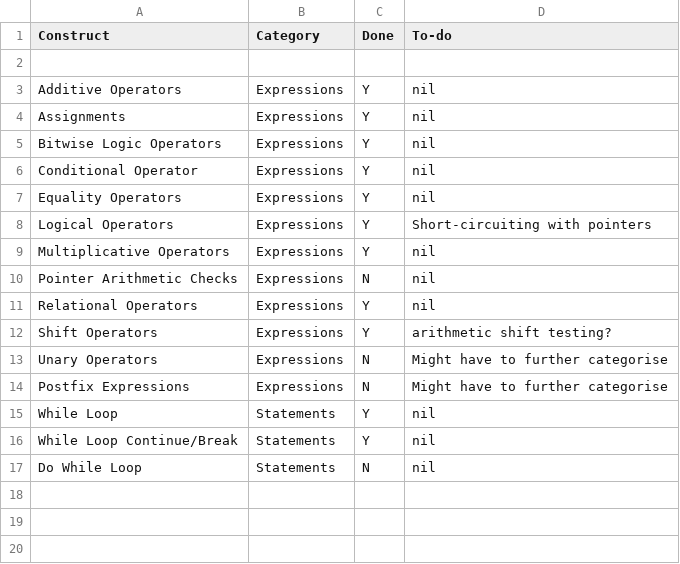
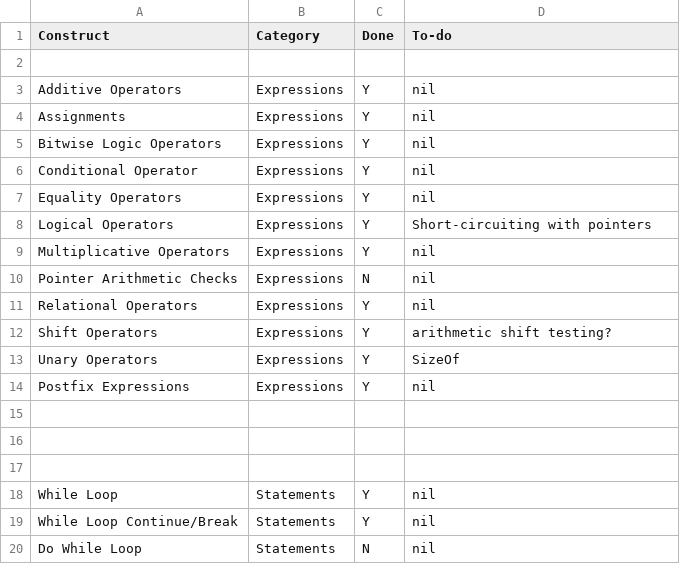
Before and after one commit to olly-larkin/C90_MIPS1_Compiler, a CSV file: management/test_list.csv, drawn as a sheet.

Commit message:
expression tests almost done

```diff
--- a/management/test_list.csv
+++ b/management/test_list.csv
@@ -12,4 +12,7 @@ Relational Operators, Expressions, Y, nil
 Shift Operators, Expressions, Y, arithmetic shift testing?
-Unary Operators, Expressions, N, Might have to further categorise
-Postfix Expressions, Expressions, N, Might have to further categorise
+Unary Operators, Expressions, Y, SizeOf
+Postfix Expressions, Expressions, Y, nil
+
+
+
 While Loop, Statements, Y, nil
```
Also changed, not shown: management/effort-log.csv, management/milestones.csv, 4 other files.
